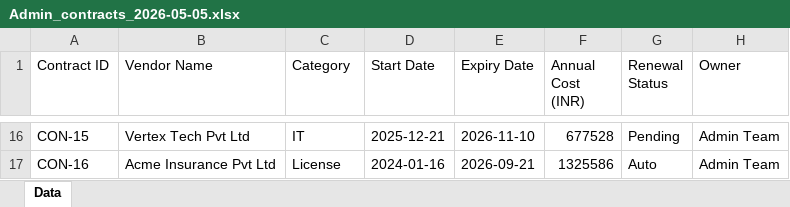
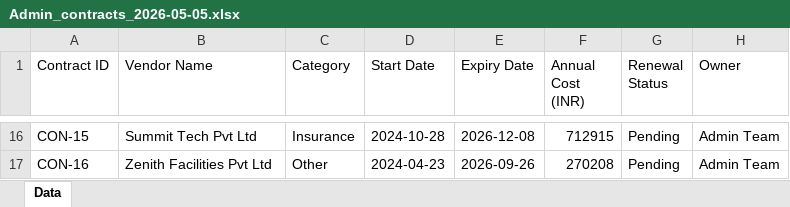
Before and after one commit to nitin-rajput-learning-tech/HR-Analytics, an Excel workbook: sample-data/Admin_contracts_2026-05-05.xlsx, sheet Data, drawn as a sheet; only a part is shown, gaps mark what is left out; values as stored, in another font and other column widths than the file's, no borders; the diff covers the shown part only; the diff names each change by its address in the sheet, - before the commit and + after, or states it on an @@ line.

```diff
--- a/sample-data/Admin_contracts_2026-05-05.xlsx (sheet Data)
+++ b/sample-data/Admin_contracts_2026-05-05.xlsx (sheet Data)
-B16 (Vendor Name): Vertex Tech Pvt Ltd
+B16 (Vendor Name): Summit Tech Pvt Ltd
-C16 (Category): IT
+C16 (Category): Insurance
-D16 (Start Date): 2025-12-21
+D16 (Start Date): 2024-10-28
-E16 (Expiry Date): 2026-11-10
+E16 (Expiry Date): 2026-12-08
-F16 (Annual Cost (INR)): 677528
+F16 (Annual Cost (INR)): 712915
-B17 (Vendor Name): Acme Insurance Pvt Ltd
+B17 (Vendor Name): Zenith Facilities Pvt Ltd
-C17 (Category): License
+C17 (Category): Other
-D17 (Start Date): 2024-01-16
+D17 (Start Date): 2024-04-23
-E17 (Expiry Date): 2026-09-21
+E17 (Expiry Date): 2026-09-26
-F17 (Annual Cost (INR)): 1325586
+F17 (Annual Cost (INR)): 270208
-G17 (Renewal Status): Auto
+G17 (Renewal Status): Pending
```
Also changed, not shown: 64 edited cells elsewhere in this sheet, sample-data/Admin_lifecycle_2026-05.xlsx, sample-data/LD_enrollments_2026-05.xlsx, 14 other files.
